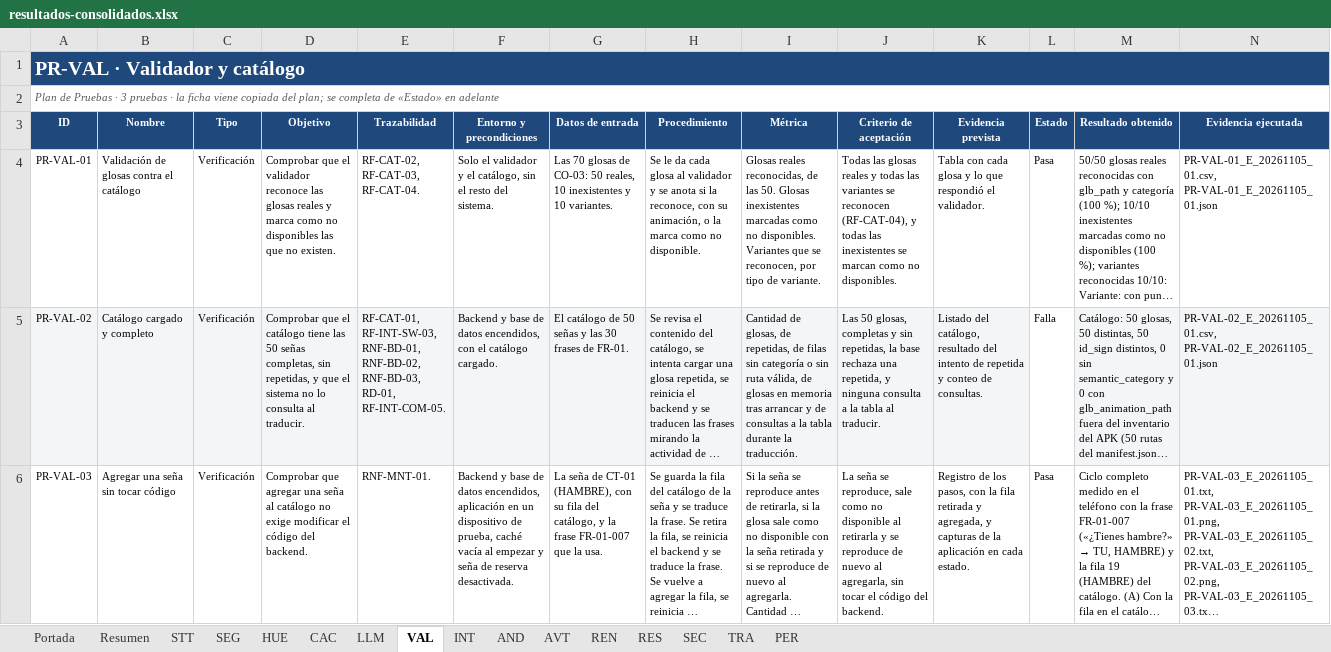
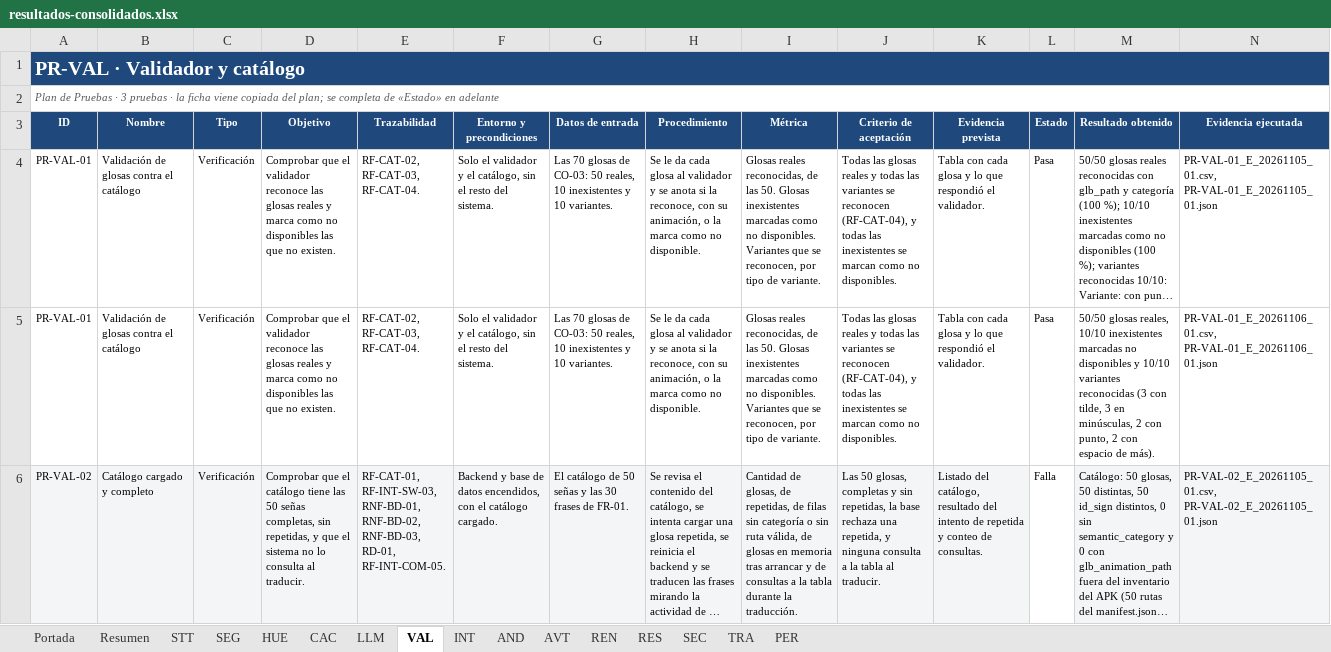
Before and after one commit to sign-ai-organization/signall-android, an Excel workbook: docs/plan-pruebas/resultados-consolidados.xlsx, sheet VAL, drawn as a sheet; only a part is shown; the shorter side is filled out with more unchanged rows; long unchanged cells end in …; values as stored, in another font and other column widths than the file's, no borders; conditional formats not drawn; rows hold the shown columns only; the diff covers the shown part only; the diff names each change by its address in the sheet, - before the commit and + after, or states it on an @@ line.

```diff
--- a/docs/plan-pruebas/resultados-consolidados.xlsx (sheet VAL)
+++ b/docs/plan-pruebas/resultados-consolidados.xlsx (sheet VAL)
+row 5: PR-VAL-01 | Validación de glosas contra el catálogo | Verificación | Comprobar que el validador reconoce las glosas reales y marca como no disponibles las que no existen. | RF-CAT-02, RF-CAT-03, RF-CAT-04. | Solo el validador y el catálogo, sin el resto del sistema. | Las 70 glosas de CO-03: 50 reales, 10 inexistentes y 10 variantes. | Se le da cada glosa al validador y se anota si la reconoce, con su animación, o la marca como no disponible. | Glosas reales reconocidas, de las 50. Glosas inexistentes marcadas como no disponibles. Variantes que se reconocen, por tipo de variante. | Todas las glosas reales y todas las variantes se reconocen (RF-CAT-04), y todas las inexistentes se marcan como no disponibles. | Tabla con cada glosa y lo que respondió el validador. | Pasa | 50/50 glosas reales, 10/10 inexistentes marcadas no disponibles y 10/10 variantes reconocidas (3 con tilde, 3 en minúsculas, 2 con punto, 2 con espacio de más). | PR-VAL-01_E_20261106_01.csv, PR-VAL-01_E_20261106_01.json
```
Also changed, not shown: 2 added rows elsewhere in this sheet, sheet REN, sheet AVT, sheet PER, sheet RES, sheet CAC, sheet INT, 8 more sheets, 26 other files.
